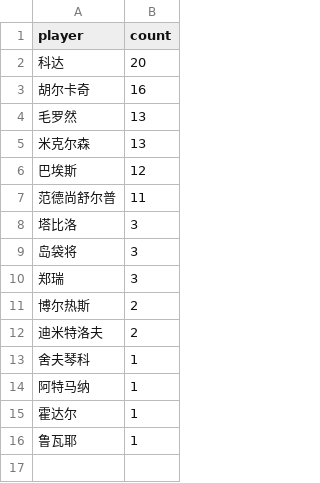
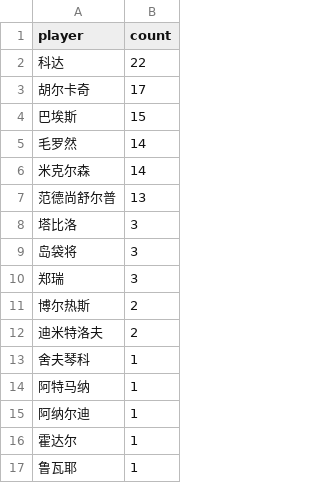
Before and after one commit to zhoushuaige7/tennispredict-report, a CSV file: docs/data/ms_player_count_0305_alt.csv, drawn as a sheet.

```diff
--- a/docs/data/ms_player_count_0305_alt.csv
+++ b/docs/data/ms_player_count_0305_alt.csv
@@ -1,8 +1,8 @@
 player,count
-科达,20
-胡尔卡奇,16
-毛罗然,13
-米克尔森,13
-巴埃斯,12
-范德尚舒尔普,11
+科达,22
+胡尔卡奇,17
+巴埃斯,15
+毛罗然,14
+米克尔森,14
+范德尚舒尔普,13
 塔比洛,3
@@ -14,2 +14,3 @@
 阿特马纳,1
+阿纳尔迪,1
 霍达尔,1
```
Also changed, not shown: docs/data/ms_player_count_0305_main.csv, docs/data/player_count_0305_alt.csv, 3 other files.
